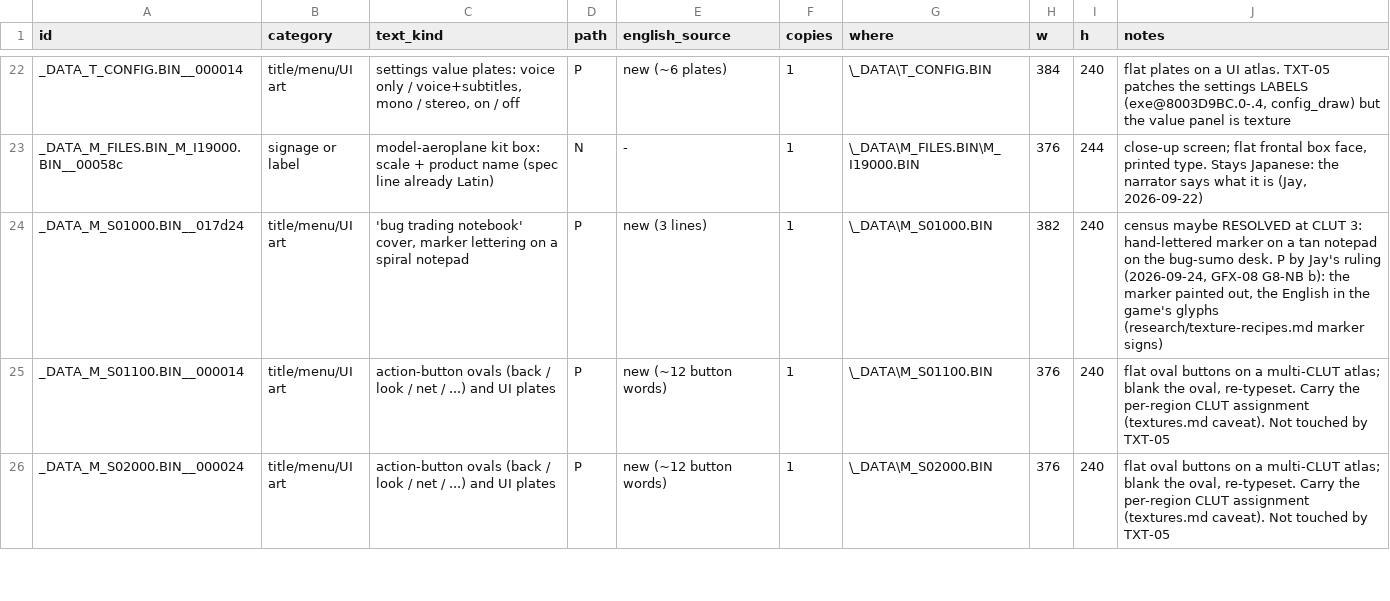
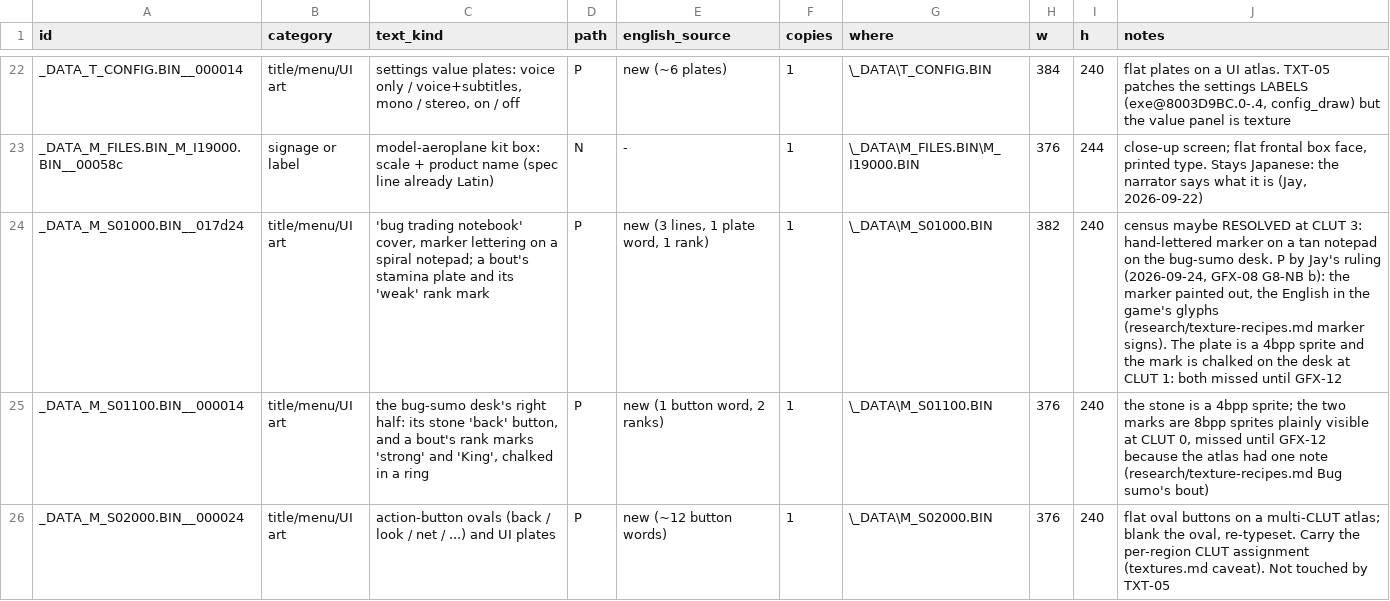
Before and after one commit to jeapostrophe/boku-ps1, a TSV file: research/data/texture-plan.tsv, drawn as a sheet; only a part is shown, gaps mark what is left out; the diff covers the shown part only.

```diff
--- a/research/data/texture-plan.tsv
+++ b/research/data/texture-plan.tsv
@@ -23,4 +23,4 @@ _DATA_T_CONFIG.BIN__000014	title/menu/UI art	settings value plates: voice only /
 _DATA_M_FILES.BIN_M_I19000.BIN__00058c	signage or label	model-aeroplane kit box: scale + product name (spec line already Latin)	N	-	1	\_DATA\M_FILES.BIN\M_I19000.BIN	376	244	close-up screen; flat frontal box face, printed type. Stays Japanese: the narrator says what it is (Jay, 2026-09-22)
-_DATA_M_S01000.BIN__017d24	title/menu/UI art	'bug trading notebook' cover, marker lettering on a spiral notepad	P	new (3 lines)	1	\_DATA\M_S01000.BIN	382	240	census maybe RESOLVED at CLUT 3: hand-lettered marker on a tan notepad on the bug-sumo desk. P by Jay's ruling (2026-09-24, GFX-08 G8-NB b): the marker painted out, the English in the game's glyphs (research/texture-recipes.md marker signs)
-_DATA_M_S01100.BIN__000014	title/menu/UI art	action-button ovals (back / look / net / ...) and UI plates	P	new (~12 button words)	1	\_DATA\M_S01100.BIN	376	240	flat oval buttons on a multi-CLUT atlas; blank the oval, re-typeset. Carry the per-region CLUT assignment (textures.md caveat). Not touched by TXT-05
+_DATA_M_S01000.BIN__017d24	title/menu/UI art	'bug trading notebook' cover, marker lettering on a spiral notepad; a bout's stamina plate and its 'weak' rank mark	P	new (3 lines, 1 plate word, 1 rank)	1	\_DATA\M_S01000.BIN	382	240	census maybe RESOLVED at CLUT 3: hand-lettered marker on a tan notepad on the bug-sumo desk. P by Jay's ruling (2026-09-24, GFX-08 G8-NB b): the marker painted out, the English in the game's glyphs (research/texture-recipes.md marker signs). The plate is a 4bpp sprite and the mark is chalked on the desk at CLUT 1: both missed until GFX-12
+_DATA_M_S01100.BIN__000014	title/menu/UI art	the bug-sumo desk's right half: its stone 'back' button, and a bout's rank marks 'strong' and 'King', chalked in a ring	P	new (1 button word, 2 ranks)	1	\_DATA\M_S01100.BIN	376	240	the stone is a 4bpp sprite; the two marks are 8bpp sprites plainly visible at CLUT 0, missed until GFX-12 because the atlas had one note (research/texture-recipes.md Bug sumo's bout)
 _DATA_M_S02000.BIN__000024	title/menu/UI art	action-button ovals (back / look / net / ...) and UI plates	P	new (~12 button words)	1	\_DATA\M_S02000.BIN	376	240	flat oval buttons on a multi-CLUT atlas; blank the oval, re-typeset. Carry the per-region CLUT assignment (textures.md caveat). Not touched by TXT-05
```
Also changed, not shown: 11 edited cells elsewhere in this file, translation/status.tsv, 21 other files.
